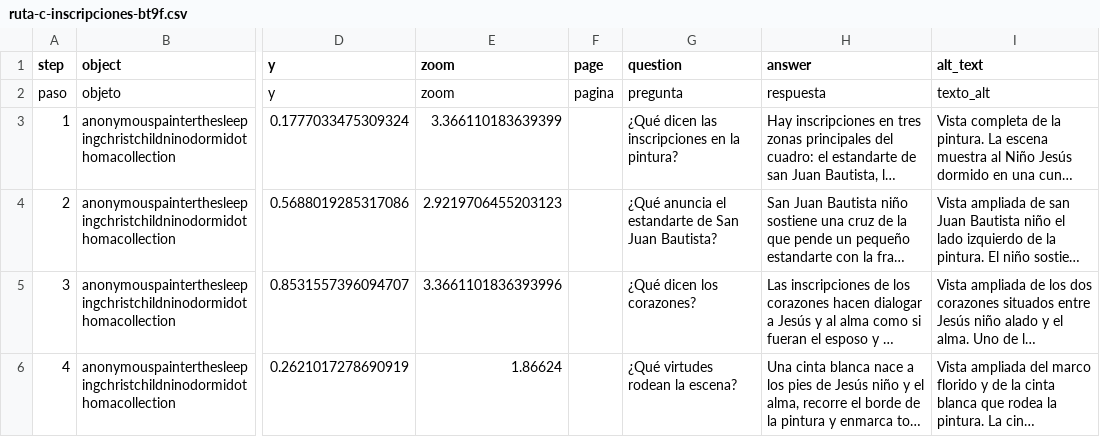
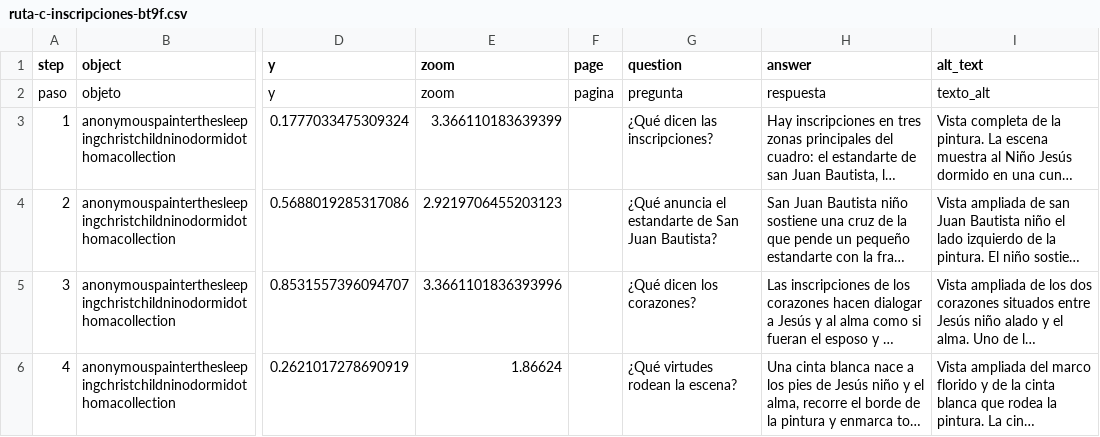
Before and after one commit to marbrerose-web/pintura-virreinal, a CSV file: telar-content/spreadsheets/ruta-c-inscripciones-bt9f.csv, drawn as a sheet; only a part is shown, gaps mark what is left out; long unchanged cells end in …; the diff names each change by its address in the sheet, - before the commit and + after, or states it on an @@ line.

```diff
--- a/telar-content/spreadsheets/ruta-c-inscripciones-bt9f.csv
+++ b/telar-content/spreadsheets/ruta-c-inscripciones-bt9f.csv
-G3 (question): ¿Qué dicen las inscripciones en la pintura?
+G3 (question): ¿Qué dicen las inscripciones?
```
Also changed, not shown: telar-content/spreadsheets/project.csv, telar-content/spreadsheets/ruta-a-figuras-4k5s.csv, 5 other files.
